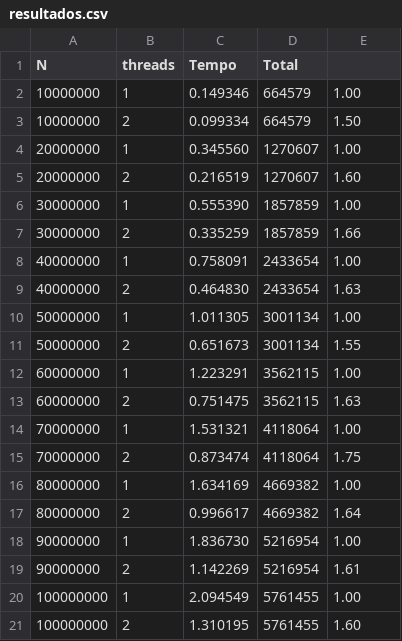
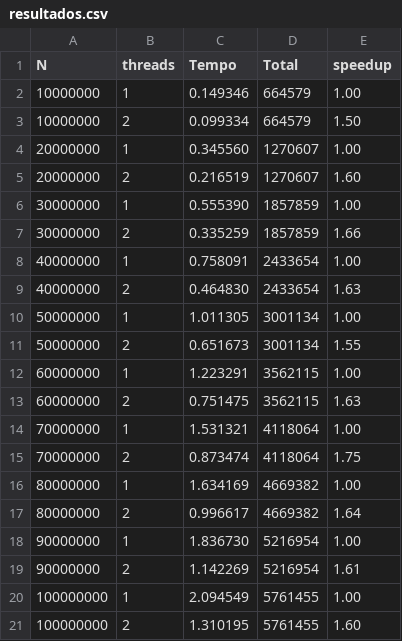
Before and after one commit to rafaelperazzo/cc0021, a CSV file: codigo/resultados.csv, drawn as a sheet.

```diff
--- a/codigo/resultados.csv
+++ b/codigo/resultados.csv
@@ -1,2 +1,2 @@
-N;threads;Tempo;Total
+N;threads;Tempo;Total;speedup
 10000000;1;0.149346;664579;1.00
```
Also changed, not shown: 5 other files.
